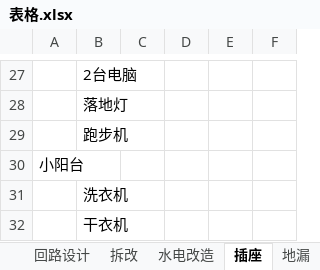
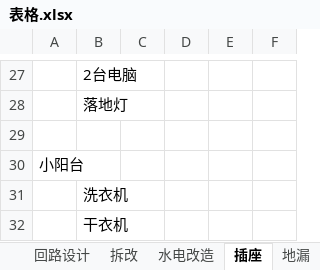
Before and after one commit to BlackKit/-, an Excel workbook: 表格.xlsx, sheet 插座, drawn as a sheet; only a part is shown, gaps mark what is left out; values as stored, in another font and other column widths than the file's, no borders; the diff names each change by its address in the sheet, - before the commit and + after, or states it on an @@ line.

```diff
--- a/表格.xlsx (sheet 插座)
+++ b/表格.xlsx (sheet 插座)
-B29: 跑步机
+B29: (empty)
```
Also changed, not shown: sheet 总体, other sheet tabs.
